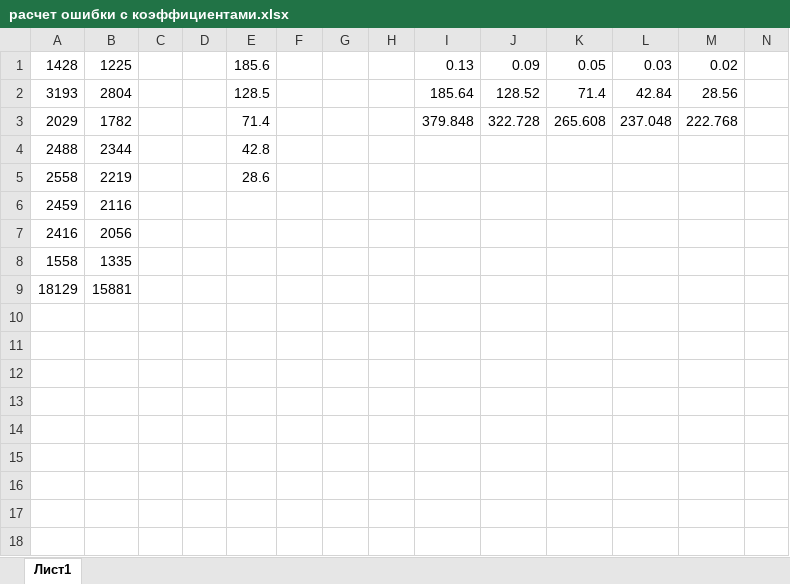
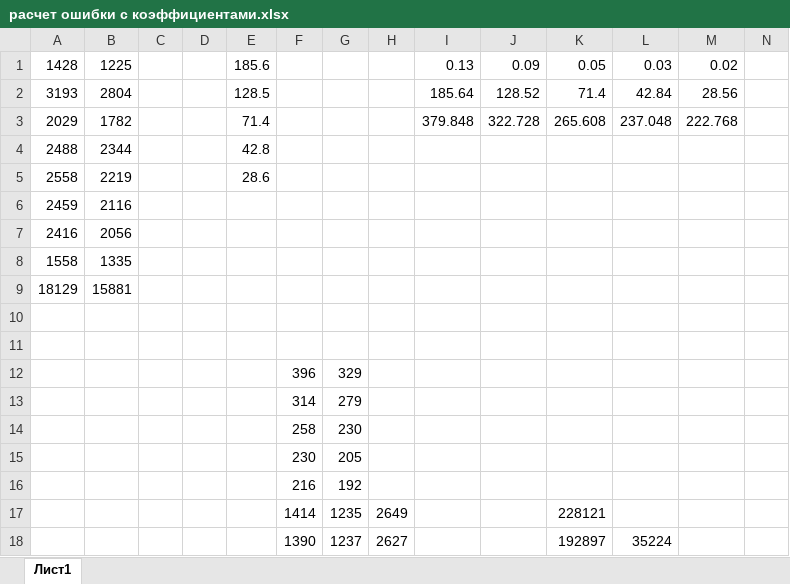
Before and after one commit to aepanfilov/Transport2017, an Excel workbook: данные/расчет ошибки с коэффициентами.xlsx, sheet Лист1, drawn as a sheet; only a part is shown; values as stored, in another font and other column widths than the file's, no borders; rows hold the shown columns only; the diff names each change by its address in the sheet, - before the commit and + after, or states it on an @@ line.

```diff
--- a/данные/расчет ошибки с коэффициентами.xlsx (sheet Лист1)
+++ b/данные/расчет ошибки с коэффициентами.xlsx (sheet Лист1)
+row 10: (empty)
+row 11: (empty)
+row 12:  |  |  |  |  | 396 | 329
+row 13:  |  |  |  |  | 314 | 279
+row 14:  |  |  |  |  | 258 | 230
+row 15:  |  |  |  |  | 230 | 205
+row 16:  |  |  |  |  | 216 | 192
+row 17:  |  |  |  |  | 1414 | 1235 | 2649 |  |  | 228121
+row 18:  |  |  |  |  | 1390 | 1237 | 2627 |  |  | 192897 | 35224
```
Also changed, not shown: 3 other files.
